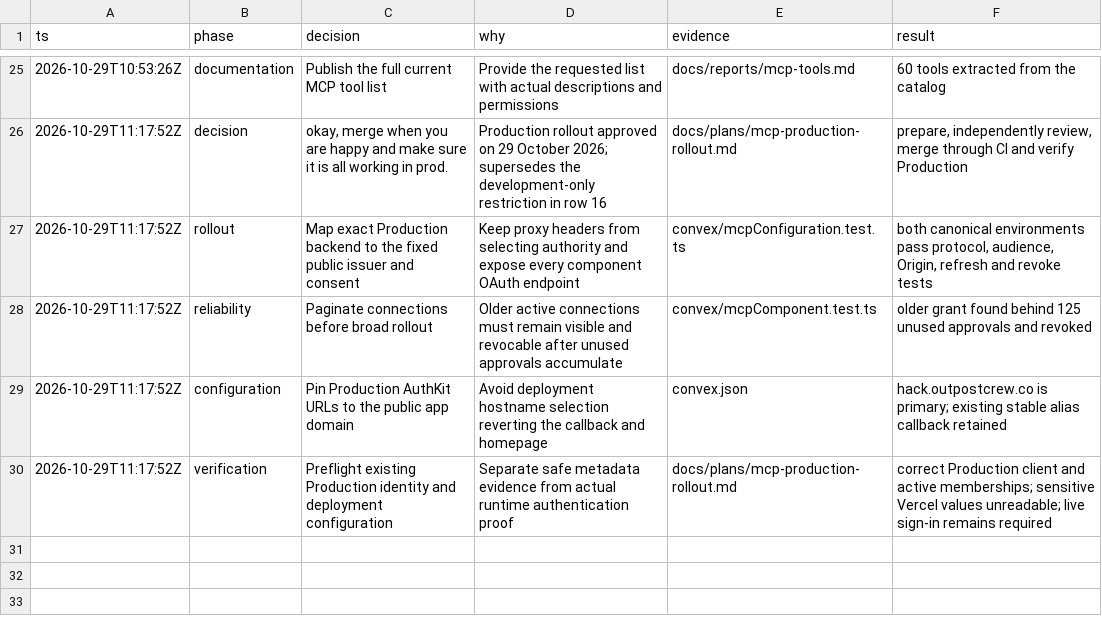
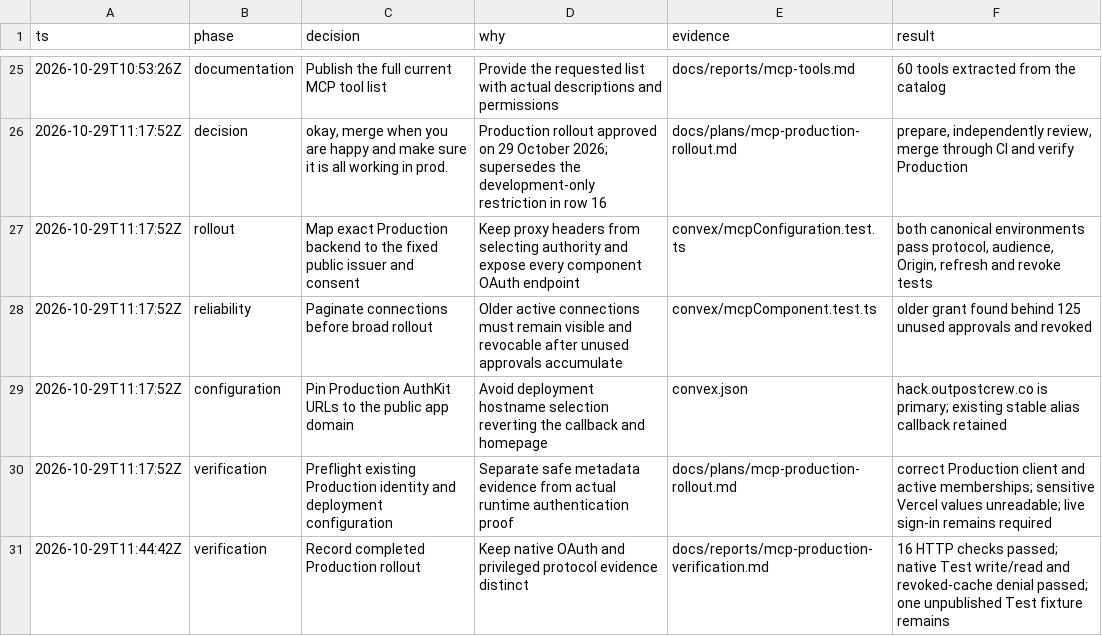
Before and after one commit to Demianeen/demo-queue, a TSV file: docs/reports/mcp-component-decisions.tsv, drawn as a sheet; only a part is shown, gaps mark what is left out.

Commit message:
docs: record verified Production MCP release (#57)
Record the deployed release, protocol and native client evidence, cleanup, and remaining verification boundaries. Mark the rollout complete and link the current release from the historical comparison.

Found-by: self during Production release verification

```diff
--- a/docs/reports/mcp-component-decisions.tsv
+++ b/docs/reports/mcp-component-decisions.tsv
@@ -30 +30,2 @@ ts	phase	decision	why	evidence	result
 2026-10-29T11:17:52Z	verification	Preflight existing Production identity and deployment configuration	Separate safe metadata evidence from actual runtime authentication proof	docs/plans/mcp-production-rollout.md	correct Production client and active memberships; sensitive Vercel values unreadable; live sign-in remains required
+2026-10-29T11:44:42Z	verification	Record completed Production rollout	Keep native OAuth and privileged protocol evidence distinct	docs/reports/mcp-production-verification.md	16 HTTP checks passed; native Test write/read and revoked-cache denial passed; one unpublished Test fixture remains
```
Also changed, not shown: 4 other files.
